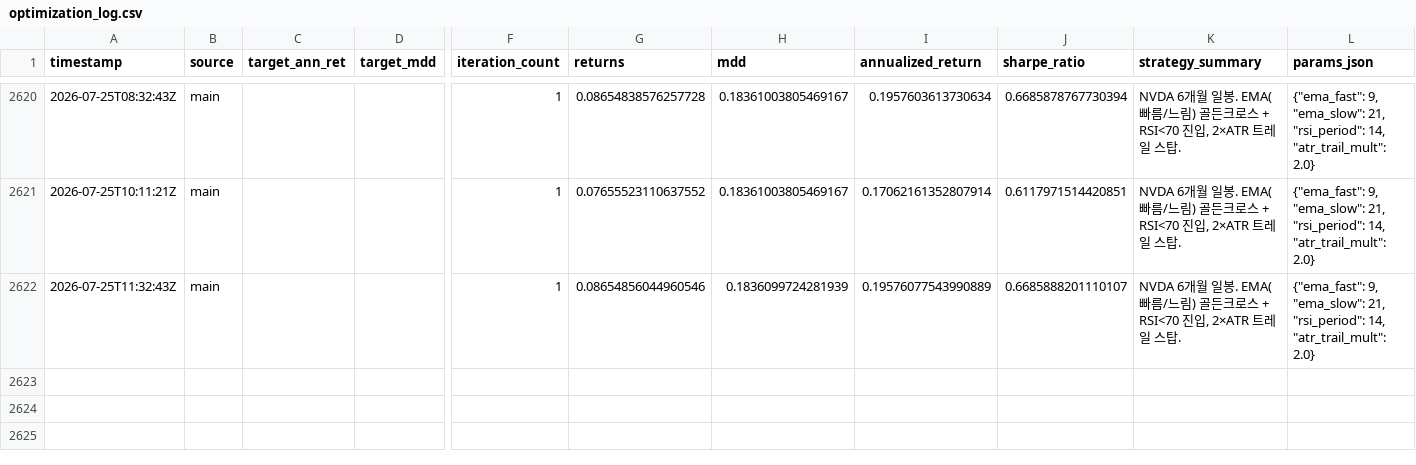
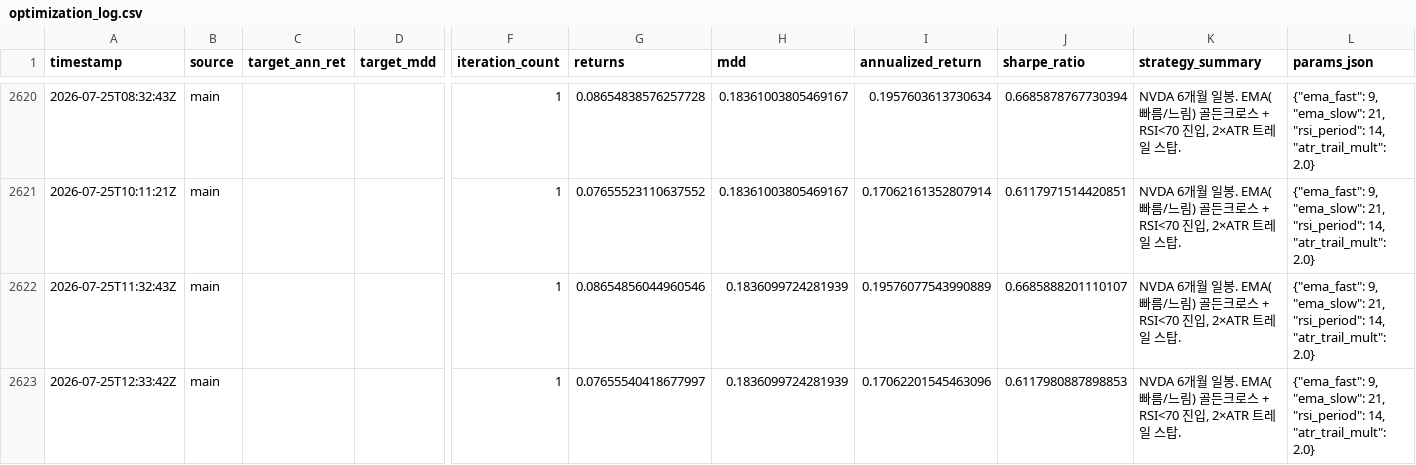
Before and after one commit to seokjun0319/QuantLabs, a CSV file: data/optimization_log.csv, drawn as a sheet; only a part is shown, gaps mark what is left out; rows hold the shown columns only; the diff names each change by its address in the sheet, - before the commit and + after, or states it on an @@ line.

```diff
--- a/data/optimization_log.csv
+++ b/data/optimization_log.csv
+row 2623: 2026-07-25T12:33:42Z | main |  |  | 1 | 0.07655540418677997 | 0.1836099724281939 | 0.17062201545463096 | 0.6117980887898853 | NVDA 6개월 일봉. EMA(빠름/느림) 골든크로스 + RSI<70 진입, 2×ATR 트레일 스탑. | {"ema_fast": 9, "ema_slow": 21, "rsi_period": 14, "atr_trail_mult": 2.0}
```
Also changed, not shown: 1 other file.
